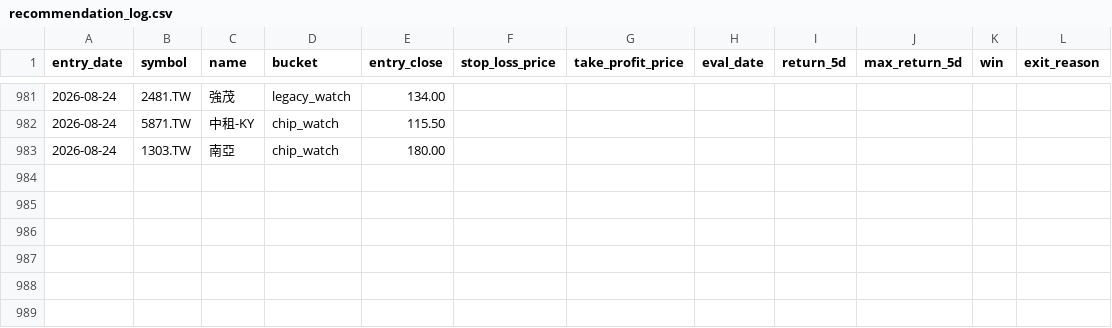
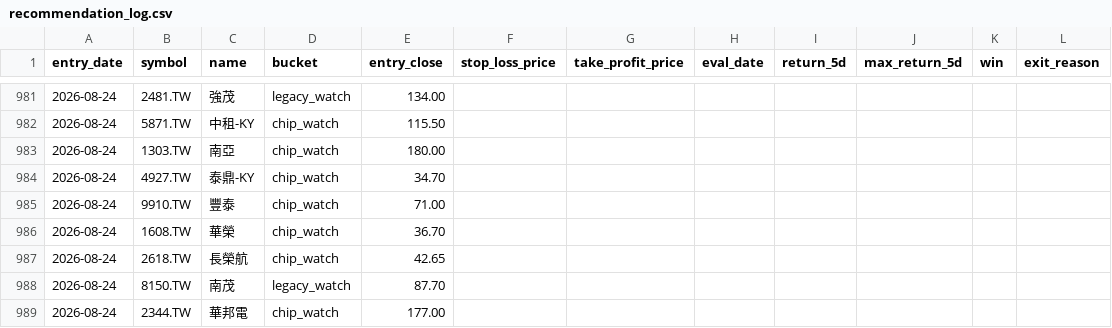
Before and after one commit to Rosana1517/Daily-Stock-Analysis, a CSV file: reports/recommendation_log.csv, drawn as a sheet; only a part is shown, gaps mark what is left out; the diff names each change by its address in the sheet, - before the commit and + after, or states it on an @@ line.

```diff
--- a/reports/recommendation_log.csv
+++ b/reports/recommendation_log.csv
+row 984: 2026-08-24 | 4927.TW | 泰鼎-KY | chip_watch | 34.70
+row 985: 2026-08-24 | 9910.TW | 豐泰 | chip_watch | 71.00
+row 986: 2026-08-24 | 1608.TW | 華榮 | chip_watch | 36.70
+row 987: 2026-08-24 | 2618.TW | 長榮航 | chip_watch | 42.65
+row 988: 2026-08-24 | 8150.TW | 南茂 | legacy_watch | 87.70
+row 989: 2026-08-24 | 2344.TW | 華邦電 | chip_watch | 177.00
```
Also changed, not shown: reports/score_snapshots.csv, reports/tw_hybrid_2026-08-24.csv, 3 other files.
